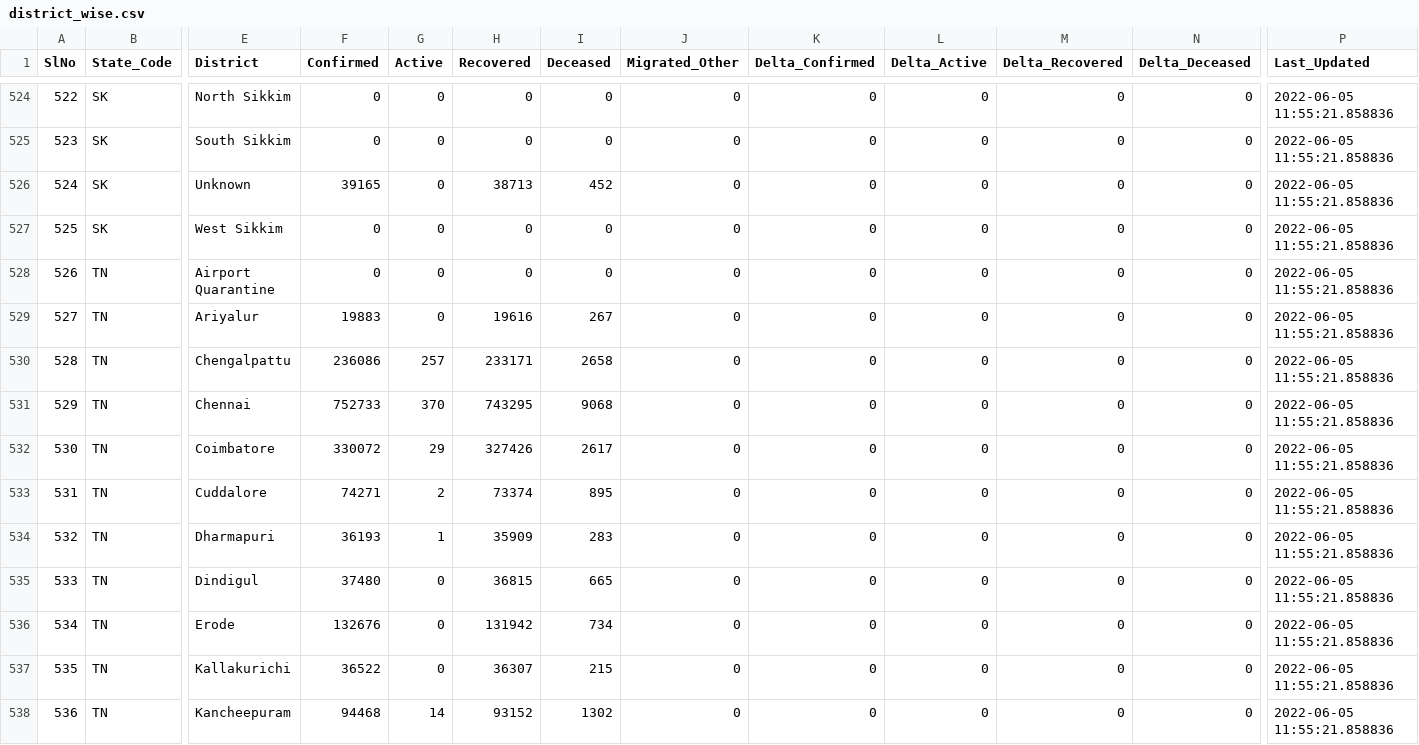
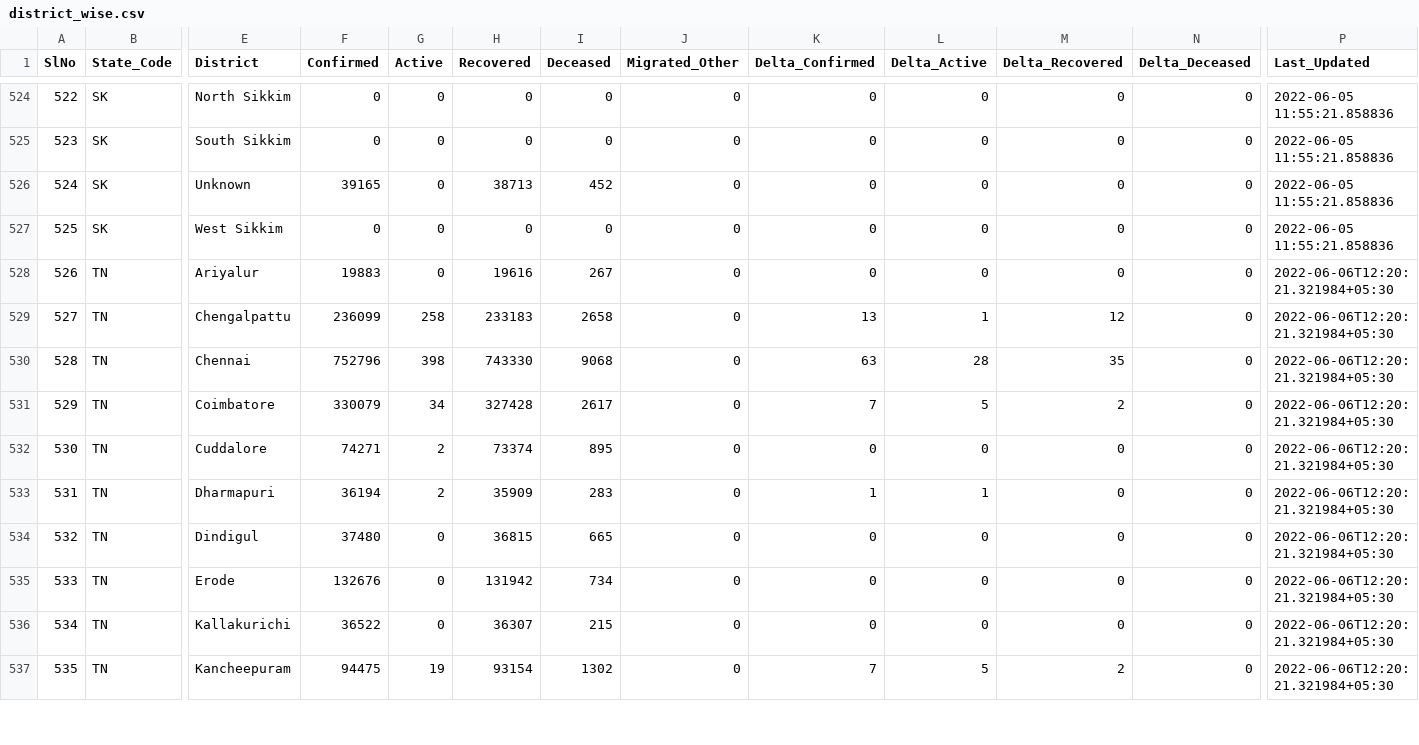
Before and after one commit to incovid19/data, a CSV file: csv/latest/district_wise.csv, drawn as a sheet; only a part is shown, gaps mark what is left out; removed rows and columns are numbered as before the commit, all else as after; rows hold the shown columns only; the diff covers the shown part only; the diff names each change by its address in the sheet, - before the commit and + after, or states it on an @@ line.

Commit message:
MN and TN data Update for 2022-06-04

```diff
--- a/csv/latest/district_wise.csv
+++ b/csv/latest/district_wise.csv
-row 528: 526 | TN | Airport Quarantine | 0 | 0 | 0 | 0 | 0 | 0 | 0 | 0 | 0 | 2022-06-05 11:55:21.858836
@@ column A (SlNo) renumbered from row 528 down @@
-P528:P537 (Last_Updated): 2022-06-05 11:55:21.858836
+P528:P537 (Last_Updated): 2022-06-06T12:20:21.321984+05:30
-F529 (Confirmed): 236086
+F529 (Confirmed): 236099
-G529 (Active): 257
+G529 (Active): 258
-H529 (Recovered): 233171
+H529 (Recovered): 233183
-K529 (Delta_Confirmed): 0
+K529 (Delta_Confirmed): 13
-L529 (Delta_Active): 0
+L529 (Delta_Active): 1
-M529 (Delta_Recovered): 0
+M529 (Delta_Recovered): 12
-F530 (Confirmed): 752733
+F530 (Confirmed): 752796
-G530 (Active): 370
+G530 (Active): 398
-H530 (Recovered): 743295
+H530 (Recovered): 743330
-K530 (Delta_Confirmed): 0
+K530 (Delta_Confirmed): 63
-L530 (Delta_Active): 0
+L530 (Delta_Active): 28
-M530 (Delta_Recovered): 0
+M530 (Delta_Recovered): 35
-F531 (Confirmed): 330072
+F531 (Confirmed): 330079
-G531 (Active): 29
+G531 (Active): 34
-H531 (Recovered): 327426
+H531 (Recovered): 327428
-K531 (Delta_Confirmed): 0
+K531 (Delta_Confirmed): 7
-L531 (Delta_Active): 0
+L531 (Delta_Active): 5
-M531 (Delta_Recovered): 0
+M531 (Delta_Recovered): 2
-F533 (Confirmed): 36193
+F533 (Confirmed): 36194
-G533 (Active): 1
+G533 (Active): 2
-K533 (Delta_Confirmed): 0
+K533 (Delta_Confirmed): 1
-L533 (Delta_Active): 0
+L533 (Delta_Active): 1
-F537 (Confirmed): 94468
+F537 (Confirmed): 94475
-G537 (Active): 14
+G537 (Active): 19
-H537 (Recovered): 93152
+H537 (Recovered): 93154
-K537 (Delta_Confirmed): 0
+K537 (Delta_Confirmed): 7
-L537 (Delta_Active): 0
+L537 (Delta_Active): 5
-M537 (Delta_Recovered): 0
+M537 (Delta_Recovered): 2
```
Also changed, not shown: 3 removed rows and 80 edited cells elsewhere in this file, csv/latest/state_wise.csv, csv/latest/state_wise_daily.csv, 4 other files.
